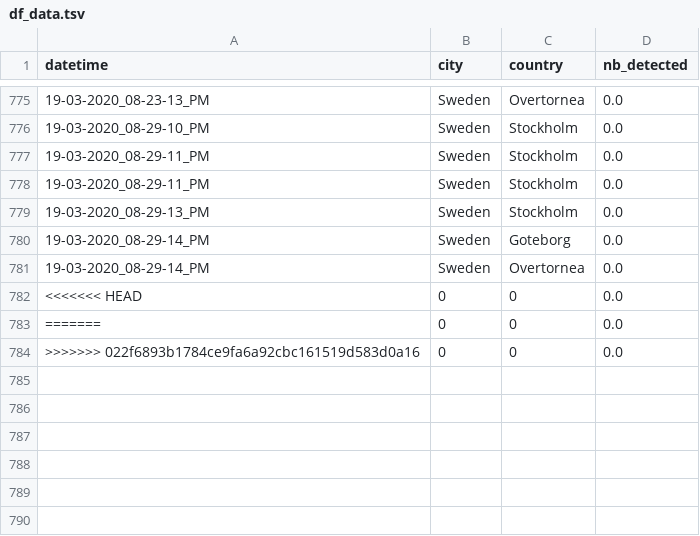
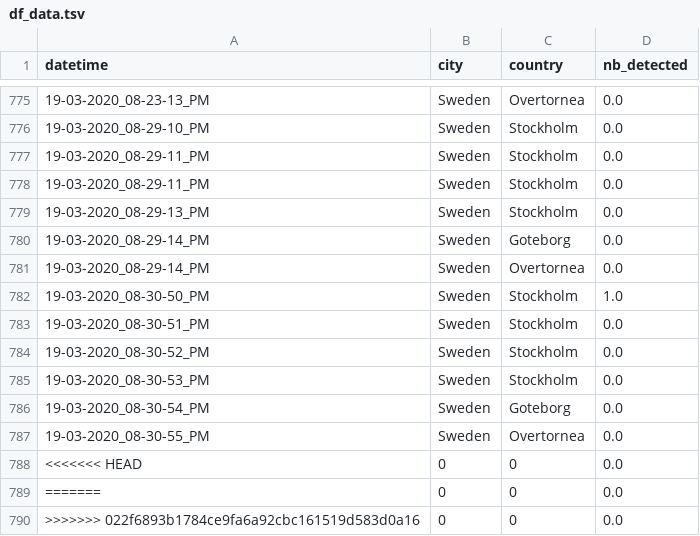
Before and after one commit to MastafaF/corona_virus_analysis, a TSV file: data/dataframe/df_data.tsv, drawn as a sheet; only a part is shown, gaps mark what is left out.

```diff
--- a/data/dataframe/df_data.tsv
+++ b/data/dataframe/df_data.tsv
@@ -781,2 +781,8 @@ datetime	city	country	nb_detected
 19-03-2020_08-29-14_PM	Sweden	Overtornea 	0.0
+19-03-2020_08-30-50_PM	Sweden	Stockholm	1.0
+19-03-2020_08-30-51_PM	Sweden	Stockholm	0.0
+19-03-2020_08-30-52_PM	Sweden	Stockholm	0.0
+19-03-2020_08-30-53_PM	Sweden	Stockholm	0.0
+19-03-2020_08-30-54_PM	Sweden	Goteborg	0.0
+19-03-2020_08-30-55_PM	Sweden	Overtornea 	0.0
 <<<<<<< HEAD	0	0	0.0
```
